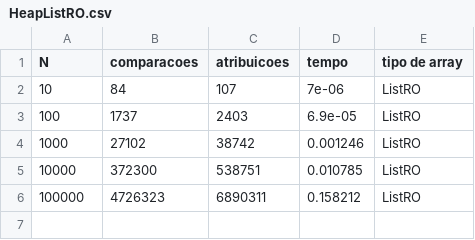
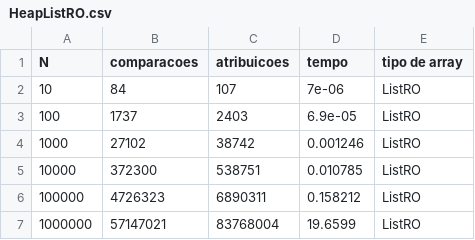
Before and after one commit to mateus558/Trabalho_de_APA, a CSV file: Experiments/HeapListRO.csv, drawn as a sheet.

```diff
--- a/Experiments/HeapListRO.csv
+++ b/Experiments/HeapListRO.csv
@@ -6 +6,2 @@ N, comparacoes, atribuicoes, tempo, tipo de array
 100000, 4726323, 6890311, 0.158212, ListRO
+1000000, 57147021, 83768004, 19.6599, ListRO
```
Also changed, not shown: 1 other file.
